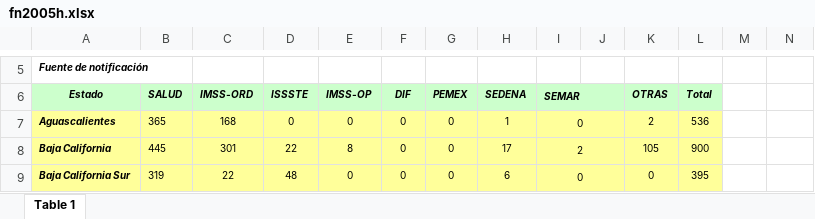
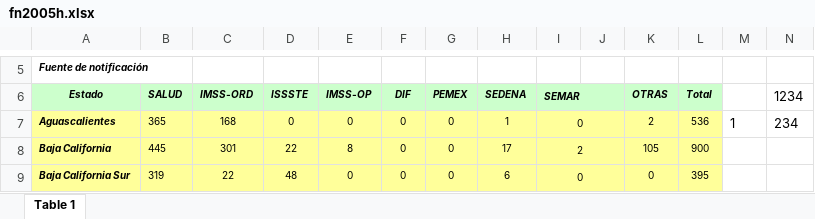
Before and after one commit to BernardoMB/MordedurasPerro, an Excel workbook: Data/XLSX/FuenteDeNotificacion/fn2005h.xlsx, sheet Table 1, drawn as a sheet; only a part is shown, gaps mark what is left out; values as stored, in another font and other column widths than the file's, no borders; the diff names each change by its address in the sheet, - before the commit and + after, or states it on an @@ line.

```diff
--- a/Data/XLSX/FuenteDeNotificacion/fn2005h.xlsx (sheet Table 1)
+++ b/Data/XLSX/FuenteDeNotificacion/fn2005h.xlsx (sheet Table 1)
-N6: (empty)
+N6: 1234
-M7: (empty)
+M7: 1
-N7 (1234): (empty)
+N7 (1234): 234
```
Also changed, not shown: 7 other files.
